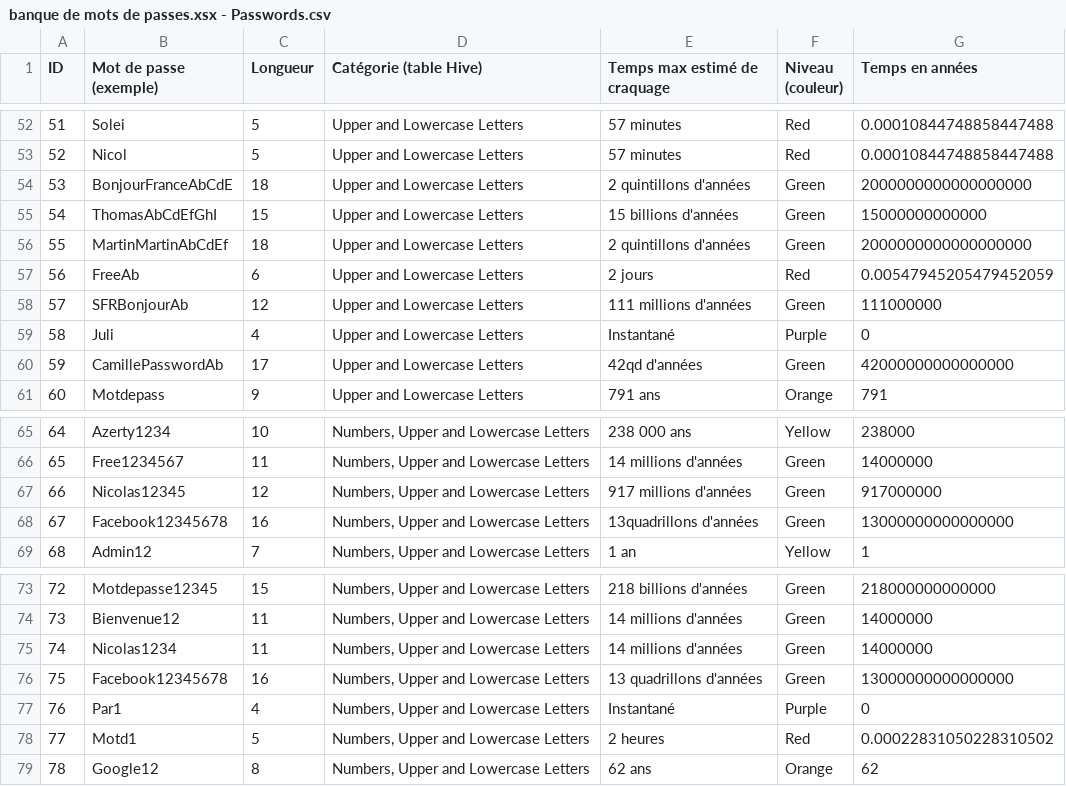
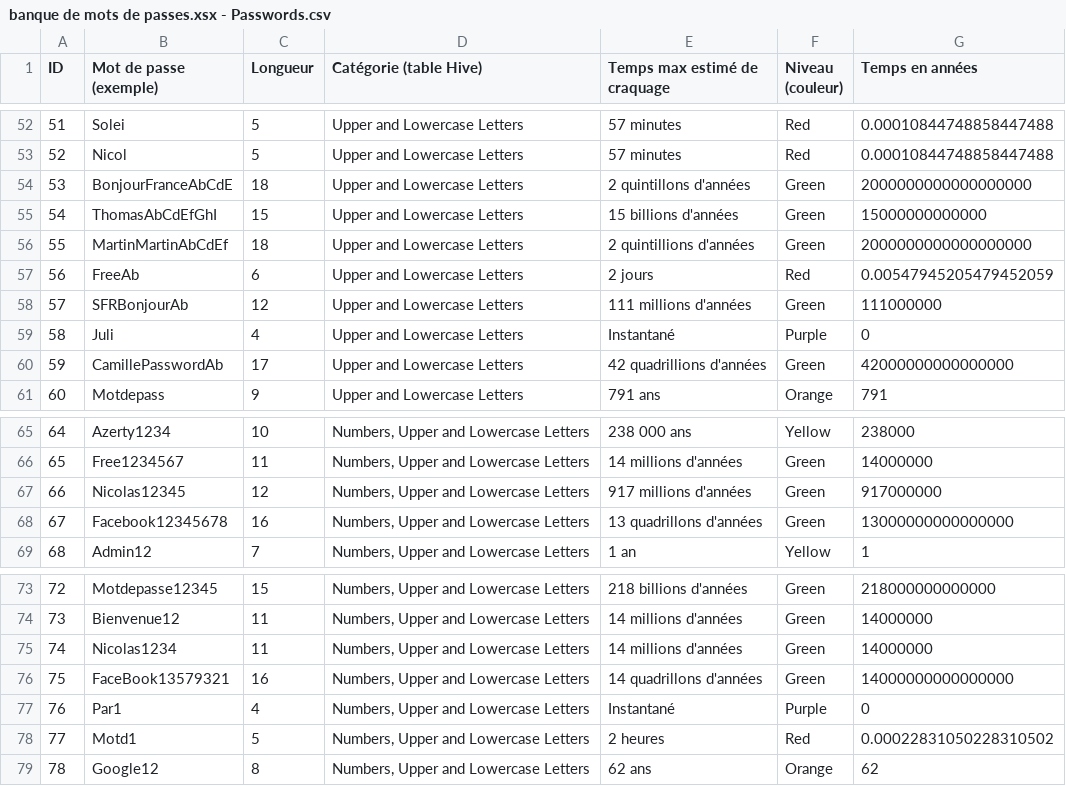
Before and after one commit to Luk-26/SiteJeuMdP, a CSV file: src/app/data/banque de mots de passes.xsx - Passwords.csv, drawn as a sheet; only a part is shown, gaps mark what is left out.

Commit message:
mise en place des retours de la cordée du 30/01/2026 : - Correction de certaines unitées de temps - Commencer le jeu à la difficulté très facile à la place de moyenne - Ajout d'une nouvelle page : Je crée mon mot de passe (testeur de mot de passe et tuto sur comment créer un bon mot de passe via différentes méthodes) - Ajout d'un chrono et d'un compteur de nombre d'essais par partie - Cacher le tableau d'aide lors des parties avec la difficulté très difficile - Possibilité de passer à la difficulté suivante via un bouton sur la popup de victoire - Échange de place si une carte est posé à un emplacement où une autre carte est déjà présente Autres modifications mineures

```diff
--- a/src/app/data/banque de mots de passes.xsx - Passwords.csv
+++ b/src/app/data/banque de mots de passes.xsx - Passwords.csv
@@ -55,3 +55,3 @@ ID,Mot de passe (exemple),Longueur,Catégorie (table Hive),Temps max estimé de
 54,ThomasAbCdEfGhI,15,Upper and Lowercase Letters,15 billions d'années,Green,15000000000000
-55,MartinMartinAbCdEf,18,Upper and Lowercase Letters,2 quintillons d'années,Green,2000000000000000000
+55,MartinMartinAbCdEf,18,Upper and Lowercase Letters,2 quintillions d'années,Green,2000000000000000000
 56,FreeAb,6,Upper and Lowercase Letters,2 jours,Red,0.00547945205479452059
@@ -59,3 +59,3 @@ ID,Mot de passe (exemple),Longueur,Catégorie (table Hive),Temps max estimé de
 58,Juli,4,Upper and Lowercase Letters,Instantané,Purple,0
-59,CamillePasswordAb,17,Upper and Lowercase Letters,42qd d'années,Green,42000000000000000
+59,CamillePasswordAb,17,Upper and Lowercase Letters,42 quadrillions d'années,Green,42000000000000000
 60,Motdepass,9,Upper and Lowercase Letters,791 ans,Orange,791
@@ -67,3 +67,3 @@ ID,Mot de passe (exemple),Longueur,Catégorie (table Hive),Temps max estimé de
 66,Nicolas12345,12,"Numbers, Upper and Lowercase Letters",917 millions d'années,Green,917000000
-67,Facebook12345678,16,"Numbers, Upper and Lowercase Letters",13quadrillons d'années,Green,13000000000000000
+67,Facebook12345678,16,"Numbers, Upper and Lowercase Letters",13 quadrillons d'années,Green,13000000000000000
 68,Admin12,7,"Numbers, Upper and Lowercase Letters",1 an,Yellow,1
@@ -75,3 +75,3 @@ ID,Mot de passe (exemple),Longueur,Catégorie (table Hive),Temps max estimé de
 74,Nicolas1234,11,"Numbers, Upper and Lowercase Letters",14 millions d'années,Green,14000000
-75,Facebook12345678,16,"Numbers, Upper and Lowercase Letters",13 quadrillons d'années,Green,13000000000000000
+75,FaceBook13579321,16,"Numbers, Upper and Lowercase Letters",14 quadrillons d'années,Green,14000000000000000
 76,Par1,4,"Numbers, Upper and Lowercase Letters",Instantané,Purple,0
```
Also changed, not shown: 25 other files.
